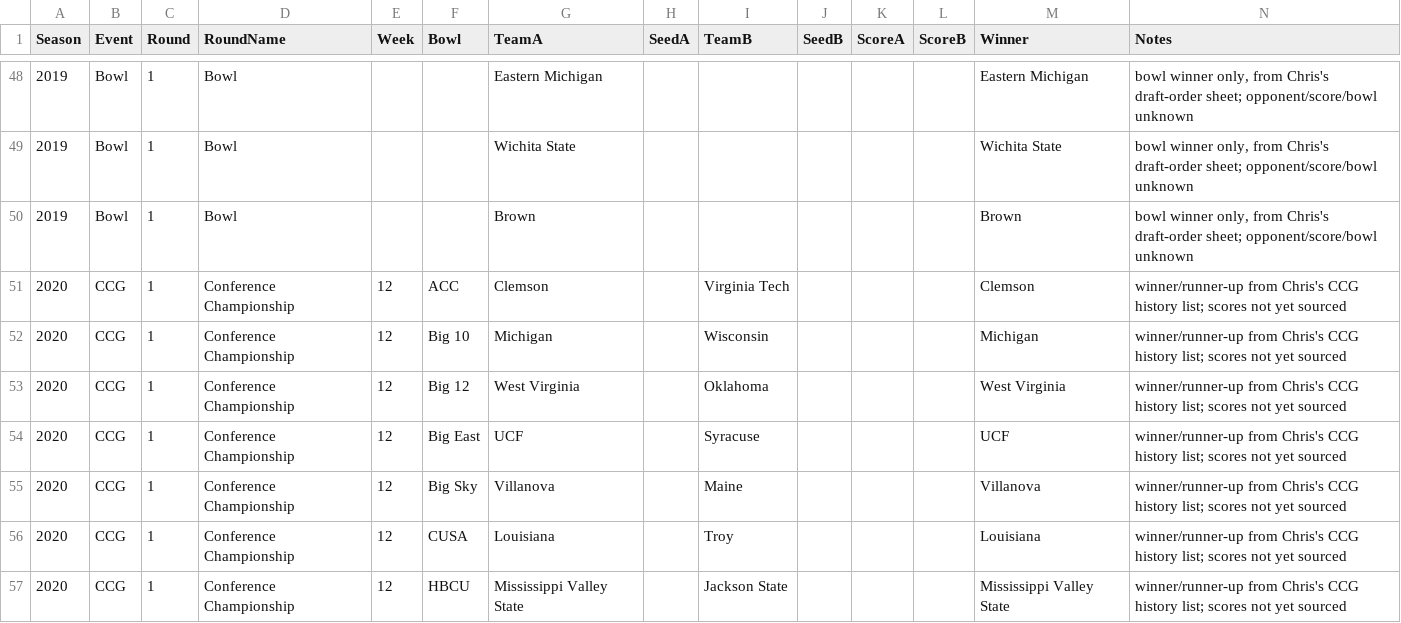
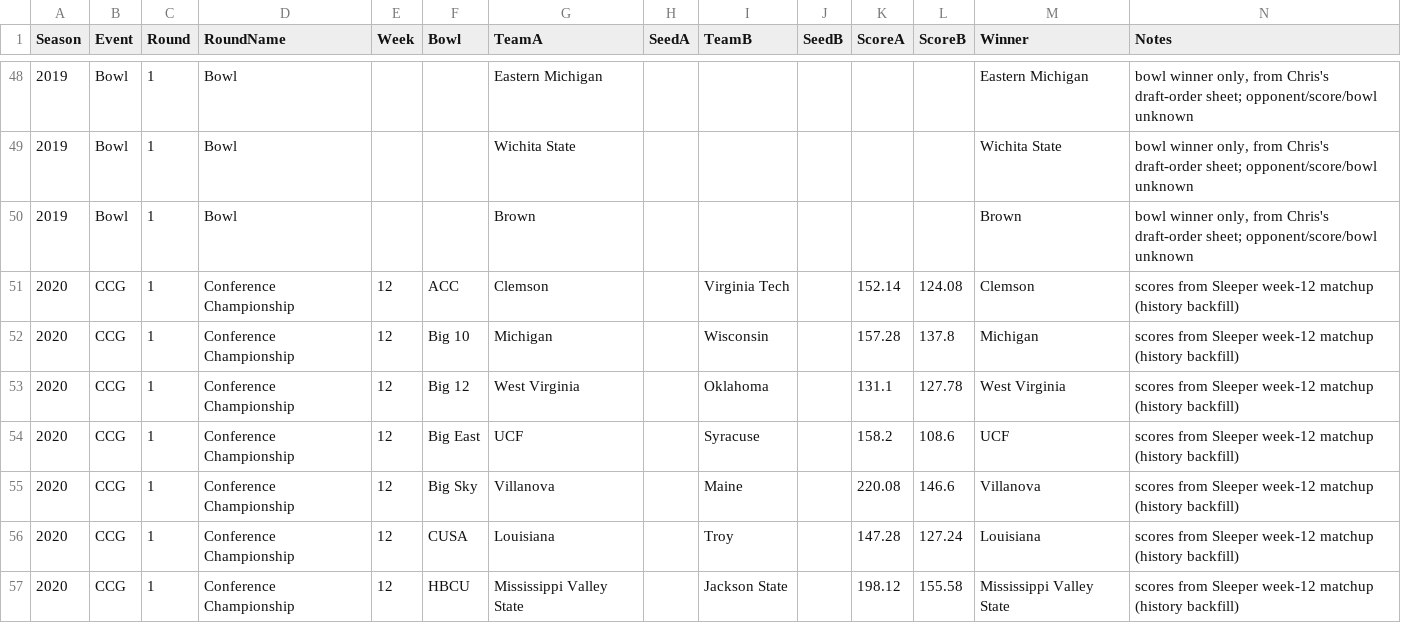
Before and after one commit to wrightc214/NCAA180-Sleeper, a CSV file: data/Postseason_Historic.csv, drawn as a sheet; only a part is shown, gaps mark what is left out; the diff covers the shown part only.

```diff
--- a/data/Postseason_Historic.csv
+++ b/data/Postseason_Historic.csv
@@ -50,8 +50,8 @@ Season,Event,Round,RoundName,Week,Bowl,TeamA,SeedA,TeamB,SeedB,ScoreA,ScoreB,Win
 2019,Bowl,1,Bowl,,,Brown,,,,,,Brown,"bowl winner only, from Chris's draft-order sheet; opponent/score/bowl unknown"
-2020,CCG,1,Conference Championship,12,ACC,Clemson,,Virginia Tech,,,,Clemson,winner/runner-up from Chris's CCG history list; scores not yet sourced
-2020,CCG,1,Conference Championship,12,Big 10,Michigan,,Wisconsin,,,,Michigan,winner/runner-up from Chris's CCG history list; scores not yet sourced
-2020,CCG,1,Conference Championship,12,Big 12,West Virginia,,Oklahoma,,,,West Virginia,winner/runner-up from Chris's CCG history list; scores not yet sourced
-2020,CCG,1,Conference Championship,12,Big East,UCF,,Syracuse,,,,UCF,winner/runner-up from Chris's CCG history list; scores not yet sourced
-2020,CCG,1,Conference Championship,12,Big Sky,Villanova,,Maine,,,,Villanova,winner/runner-up from Chris's CCG history list; scores not yet sourced
-2020,CCG,1,Conference Championship,12,CUSA,Louisiana,,Troy,,,,Louisiana,winner/runner-up from Chris's CCG history list; scores not yet sourced
-2020,CCG,1,Conference Championship,12,HBCU,Mississippi Valley State,,Jackson State,,,,Mississippi Valley State,winner/runner-up from Chris's CCG history list; scores not yet sourced
+2020,CCG,1,Conference Championship,12,ACC,Clemson,,Virginia Tech,,152.14,124.08,Clemson,scores from Sleeper week-12 matchup (history backfill)
+2020,CCG,1,Conference Championship,12,Big 10,Michigan,,Wisconsin,,157.28,137.8,Michigan,scores from Sleeper week-12 matchup (history backfill)
+2020,CCG,1,Conference Championship,12,Big 12,West Virginia,,Oklahoma,,131.1,127.78,West Virginia,scores from Sleeper week-12 matchup (history backfill)
+2020,CCG,1,Conference Championship,12,Big East,UCF,,Syracuse,,158.2,108.6,UCF,scores from Sleeper week-12 matchup (history backfill)
+2020,CCG,1,Conference Championship,12,Big Sky,Villanova,,Maine,,220.08,146.6,Villanova,scores from Sleeper week-12 matchup (history backfill)
+2020,CCG,1,Conference Championship,12,CUSA,Louisiana,,Troy,,147.28,127.24,Louisiana,scores from Sleeper week-12 matchup (history backfill)
+2020,CCG,1,Conference Championship,12,HBCU,Mississippi Valley State,,Jackson State,,198.12,155.58,Mississippi Valley State,scores from Sleeper week-12 matchup (history backfill)
```
Also changed, not shown: 51 edited cells elsewhere in this file.
